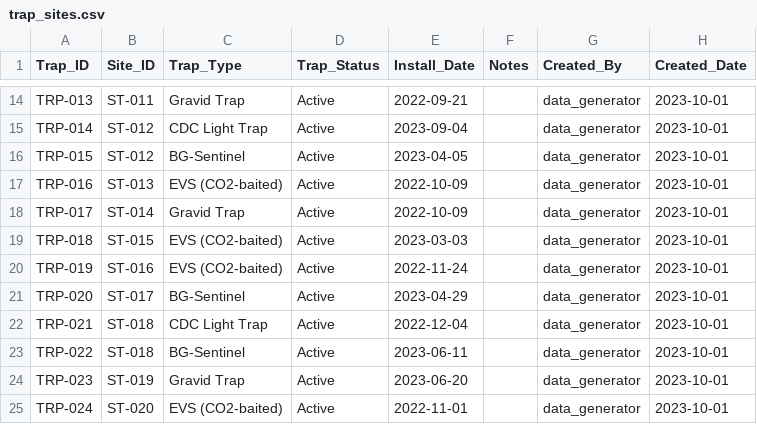
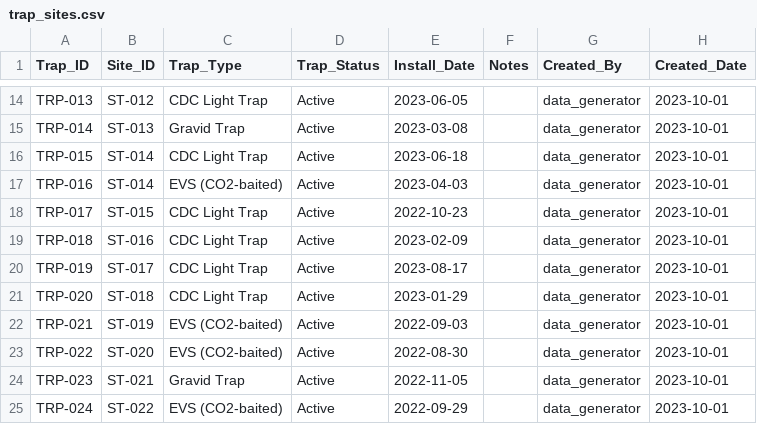
Before and after one commit to AYatesEH/Mosquito-Dashboard, a CSV file: data/raw/trap_sites.csv, drawn as a sheet; only a part is shown, gaps mark what is left out; the diff covers the shown part only; the diff names each change by its address in the sheet, - before the commit and + after, or states it on an @@ line.

```diff
--- a/data/raw/trap_sites.csv
+++ b/data/raw/trap_sites.csv
-B14 (Site_ID): ST-011
+B14 (Site_ID): ST-012
-C14 (Trap_Type): Gravid Trap
+C14 (Trap_Type): CDC Light Trap
-E14 (Install_Date): 2022-09-21
+E14 (Install_Date): 2023-06-05
-B15 (Site_ID): ST-012
+B15 (Site_ID): ST-013
-C15 (Trap_Type): CDC Light Trap
+C15 (Trap_Type): Gravid Trap
-E15 (Install_Date): 2023-09-04
+E15 (Install_Date): 2023-03-08
-B16 (Site_ID): ST-012
+B16 (Site_ID): ST-014
-C16 (Trap_Type): BG-Sentinel
+C16 (Trap_Type): CDC Light Trap
-E16 (Install_Date): 2023-04-05
+E16 (Install_Date): 2023-06-18
-B17 (Site_ID): ST-013
+B17 (Site_ID): ST-014
-E17 (Install_Date): 2022-10-09
+E17 (Install_Date): 2023-04-03
-B18 (Site_ID): ST-014
+B18 (Site_ID): ST-015
-C18 (Trap_Type): Gravid Trap
+C18 (Trap_Type): CDC Light Trap
-E18 (Install_Date): 2022-10-09
+E18 (Install_Date): 2022-10-23
-B19 (Site_ID): ST-015
+B19 (Site_ID): ST-016
-C19:C20 (Trap_Type): EVS (CO2-baited)
+C19:C20 (Trap_Type): CDC Light Trap
-E19 (Install_Date): 2023-03-03
+E19 (Install_Date): 2023-02-09
-B20 (Site_ID): ST-016
+B20 (Site_ID): ST-017
-E20 (Install_Date): 2022-11-24
+E20 (Install_Date): 2023-08-17
-B21 (Site_ID): ST-017
+B21 (Site_ID): ST-018
-C21 (Trap_Type): BG-Sentinel
+C21 (Trap_Type): CDC Light Trap
-E21 (Install_Date): 2023-04-29
+E21 (Install_Date): 2023-01-29
-B22 (Site_ID): ST-018
+B22 (Site_ID): ST-019
-C22 (Trap_Type): CDC Light Trap
+C22 (Trap_Type): EVS (CO2-baited)
-E22 (Install_Date): 2022-12-04
+E22 (Install_Date): 2022-09-03
-B23 (Site_ID): ST-018
+B23 (Site_ID): ST-020
-C23 (Trap_Type): BG-Sentinel
+C23 (Trap_Type): EVS (CO2-baited)
-E23 (Install_Date): 2023-06-11
+E23 (Install_Date): 2022-08-30
-B24 (Site_ID): ST-019
+B24 (Site_ID): ST-021
-E24 (Install_Date): 2023-06-20
+E24 (Install_Date): 2022-11-05
-B25 (Site_ID): ST-020
+B25 (Site_ID): ST-022
-E25 (Install_Date): 2022-11-01
+E25 (Install_Date): 2022-09-29
```
Also changed, not shown: 10 removed rows and 30 edited cells elsewhere in this file, data/raw/complaints.csv, data/raw/environmental_data.csv, 21 other files.
